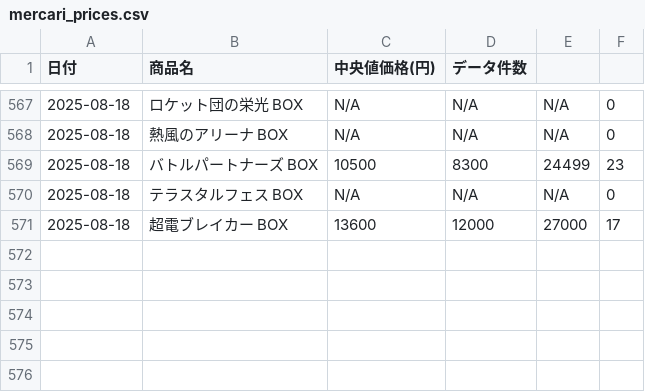
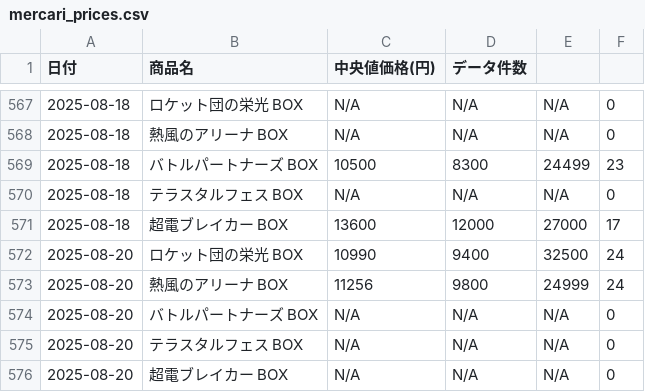
Before and after one commit to Nccchan/poke-price-scraper, a CSV file: mercari_prices.csv, drawn as a sheet; only a part is shown, gaps mark what is left out; the diff names each change by its address in the sheet, - before the commit and + after, or states it on an @@ line.

```diff
--- a/mercari_prices.csv
+++ b/mercari_prices.csv
+row 572: 2025-08-20 | ロケット団の栄光 BOX | 10990 | 9400 | 32500 | 24
+row 573: 2025-08-20 | 熱風のアリーナ BOX | 11256 | 9800 | 24999 | 24
+row 574: 2025-08-20 | バトルパートナーズ BOX | N/A | N/A | N/A | 0
+row 575: 2025-08-20 | テラスタルフェス BOX | N/A | N/A | N/A | 0
+row 576: 2025-08-20 | 超電ブレイカー BOX | N/A | N/A | N/A | 0
```
Also changed, not shown: 1 other file.
